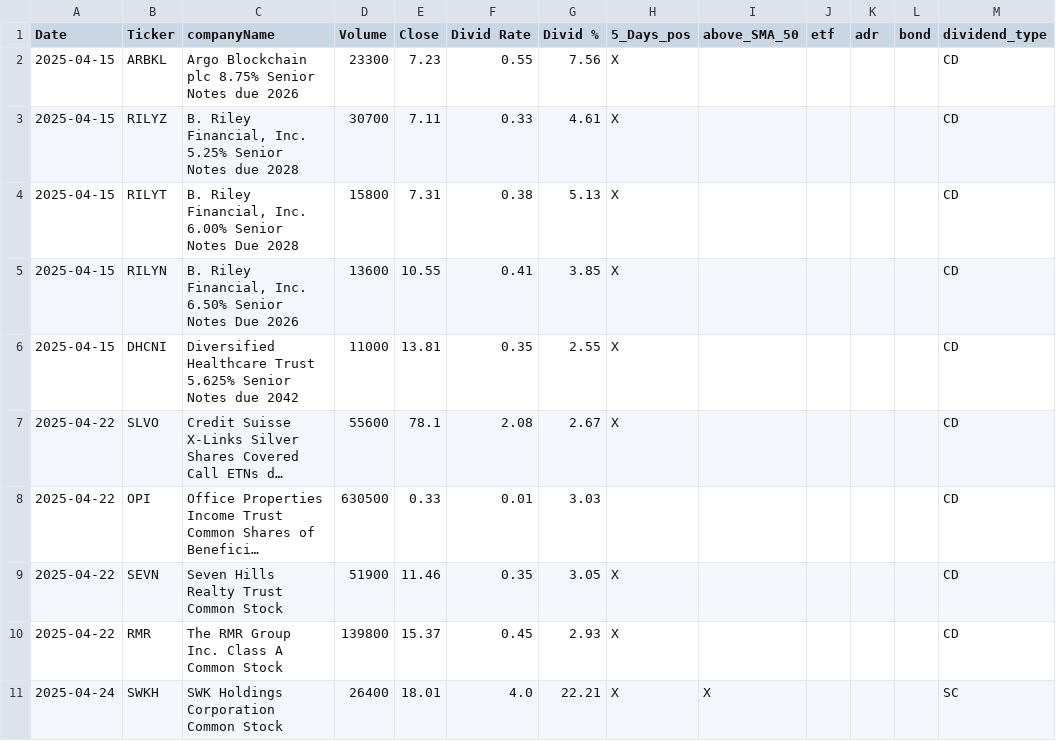
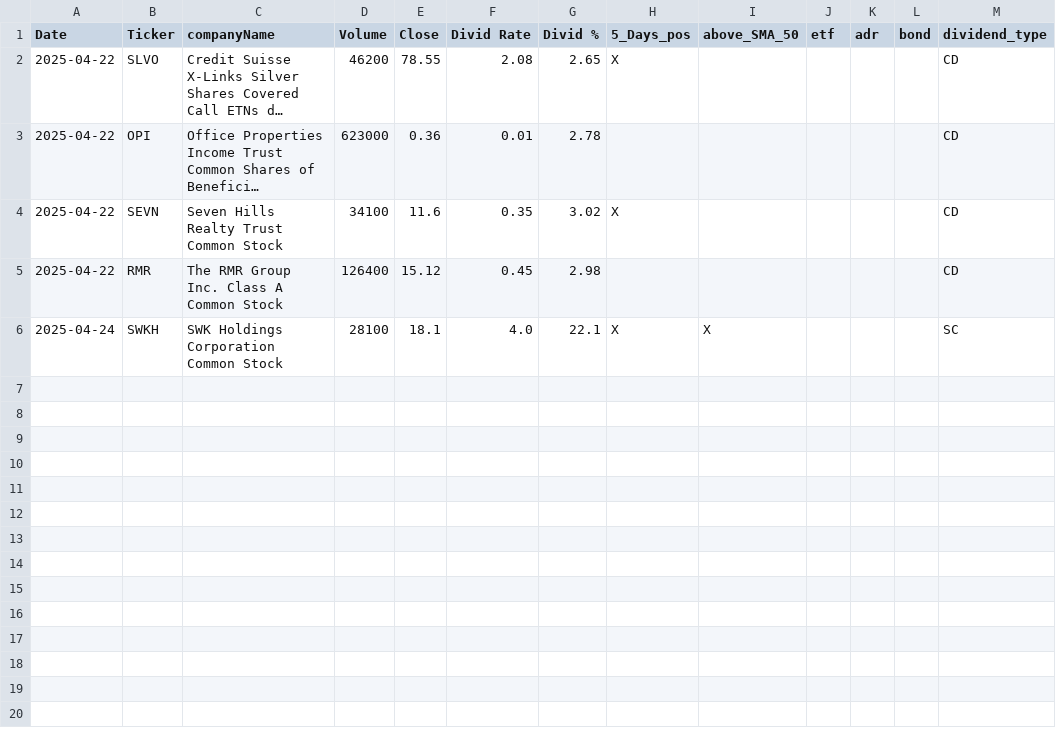
Before and after one commit to fxhuhn/dividend-shorter, a CSV file: screener.csv, drawn as a sheet; long unchanged cells end in …; removed rows and columns are numbered as before the commit, all else as after; the diff names each change by its address in the sheet, - before the commit and + after, or states it on an @@ line.

```diff
--- a/screener.csv
+++ b/screener.csv
-row 2: 2025-04-15 | ARBKL | Argo Blockchain plc 8.75% Senior Notes due 2026 | 23300 | 7.23 | 0.55 | 7.56 | X |  |  |  |  | CD
-row 3: 2025-04-15 | RILYZ | B. Riley Financial, Inc. 5.25% Senior Notes due 2028 | 30700 | 7.11 | 0.33 | 4.61 | X |  |  |  |  | CD
-row 4: 2025-04-15 | RILYT | B. Riley Financial, Inc. 6.00% Senior Notes Due 2028 | 15800 | 7.31 | 0.38 | 5.13 | X |  |  |  |  | CD
-row 5: 2025-04-15 | RILYN | B. Riley Financial, Inc. 6.50% Senior Notes Due 2026 | 13600 | 10.55 | 0.41 | 3.85 | X |  |  |  |  | CD
-row 6: 2025-04-15 | DHCNI | Diversified Healthcare Trust 5.625% Senior Notes due 2042 | 11000 | 13.81 | 0.35 | 2.55 | X |  |  |  |  | CD
-D2 (Volume): 55600
+D2 (Volume): 46200
-E2 (Close): 78.1
+E2 (Close): 78.55
-G2 (Divid %): 2.67
+G2 (Divid %): 2.65
-D3 (Volume): 630500
+D3 (Volume): 623000
-E3 (Close): 0.33
+E3 (Close): 0.36
-G3 (Divid %): 3.03
+G3 (Divid %): 2.78
-D4 (Volume): 51900
+D4 (Volume): 34100
-E4 (Close): 11.46
+E4 (Close): 11.6
-G4 (Divid %): 3.05
+G4 (Divid %): 3.02
-D5 (Volume): 139800
+D5 (Volume): 126400
-E5 (Close): 15.37
+E5 (Close): 15.12
-G5 (Divid %): 2.93
+G5 (Divid %): 2.98
-H5 (5_Days_pos): X
+H5 (5_Days_pos): (empty)
-D6 (Volume): 26400
+D6 (Volume): 28100
-E6 (Close): 18.01
+E6 (Close): 18.1
-G6 (Divid %): 22.21
+G6 (Divid %): 22.1
```
